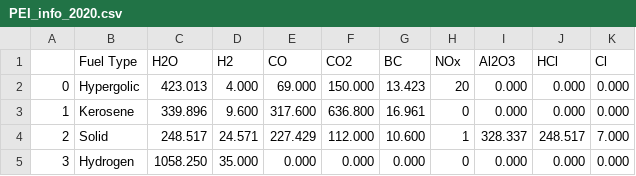
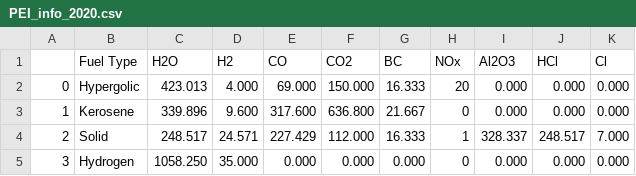
Before and after one commit to cbarker211/Improved_Emission_Profile, a CSV file: Databases/PEI_info_2020.csv, drawn as a sheet.

```diff
--- a/Databases/PEI_info_2020.csv
+++ b/Databases/PEI_info_2020.csv
@@ -1,5 +1,5 @@
 ,Fuel Type,H2O,H2,CO,CO2,BC,NOx,Al2O3,HCl,Cl
-0,Hypergolic,423.013,4.000,69.000,150.000,13.423,20,0.000,0.000,0.000
-1,Kerosene,339.896,9.600,317.600,636.800,16.961,0,0.000,0.000,0.000
-2,Solid,248.517,24.571,227.429,112.000,10.600,1,328.337,248.517,7.000
+0,Hypergolic,423.013,4.000,69.000,150.000,16.333,20,0.000,0.000,0.000
+1,Kerosene,339.896,9.600,317.600,636.800,21.667,0,0.000,0.000,0.000
+2,Solid,248.517,24.571,227.429,112.000,16.333,1,328.337,248.517,7.000
 3,Hydrogen,1058.250,35.000,0.000,0.000,0.000,0,0.000,0.000,0.000
```
Also changed, not shown: 4 other files.
